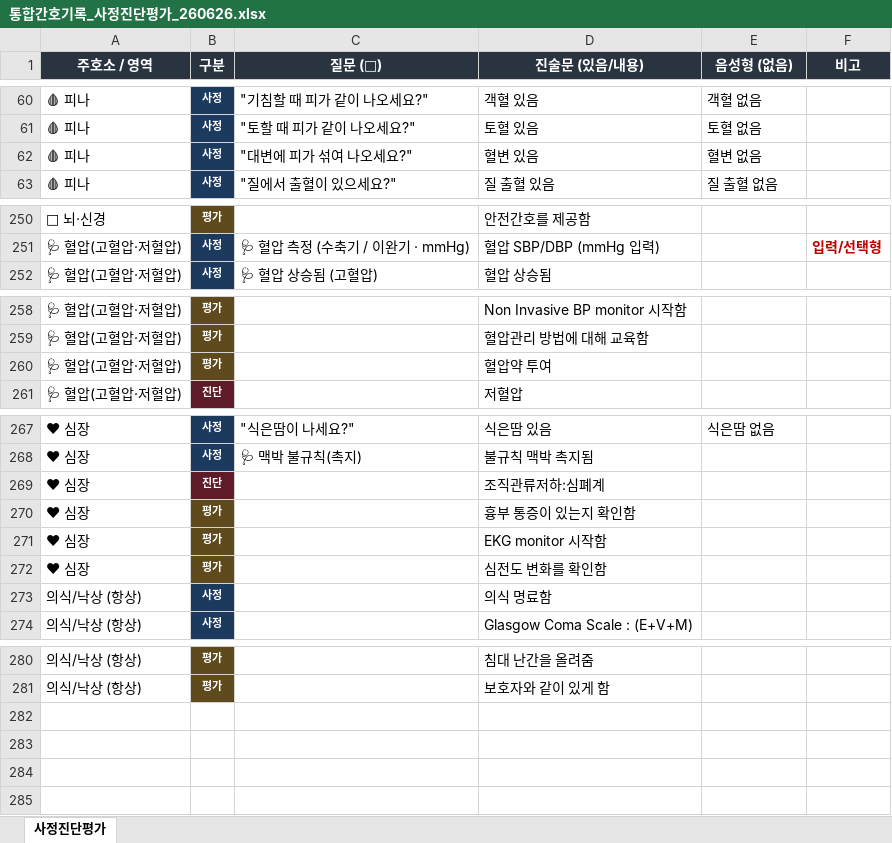
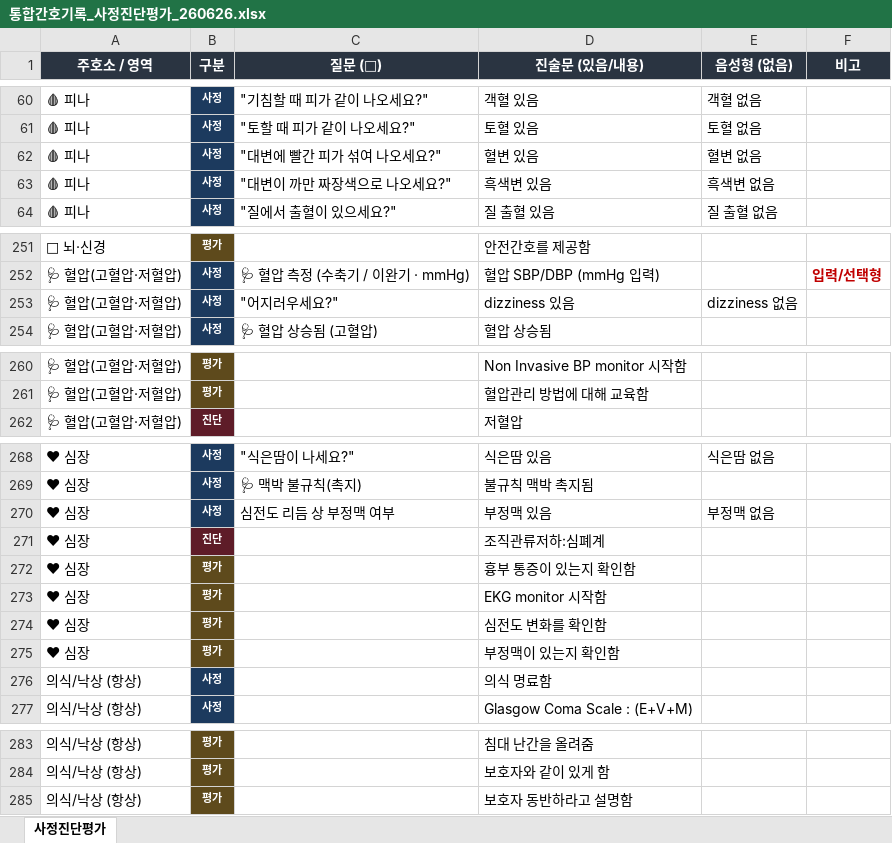
Before and after one commit to chipsjr0614/NFH_New, an Excel workbook: nursing/통합간호기록_사정진단평가_260626.xlsx, sheet 사정진단평가, drawn as a sheet; only a part is shown, gaps mark what is left out; values as stored, in another font and other column widths than the file's, no borders; removed rows and columns are numbered as before the commit, all else as after; the diff names each change by its address in the sheet, - before the commit and + after, or states it on an @@ line.

```diff
--- a/nursing/통합간호기록_사정진단평가_260626.xlsx (sheet 사정진단평가)
+++ b/nursing/통합간호기록_사정진단평가_260626.xlsx (sheet 사정진단평가)
-C62 (질문 (💬)): "대변에 피가 섞여 나오세요?"
+C62 (질문 (💬)): "대변에 빨간 피가 섞여 나오세요?"
+row 63: 🩸 피나 | 사정 | "대변이 까만 짜장색으로 나오세요?" | 흑색변 있음 | 흑색변 없음
+row 253: 🩺 혈압(고혈압·저혈압) | 사정 | "어지러우세요?" | dizziness 있음 | dizziness 없음
-row 260: 🩺 혈압(고혈압·저혈압) | 평가 |  | 혈압약 투여
+row 270: ❤ 심장 | 사정 | 심전도 리듬 상 부정맥 여부 | 부정맥 있음 | 부정맥 없음
+row 275: ❤ 심장 | 평가 |  | 부정맥이 있는지 확인함
+row 285: 의식/낙상 (항상) | 평가 |  | 보호자 동반하라고 설명함
```
